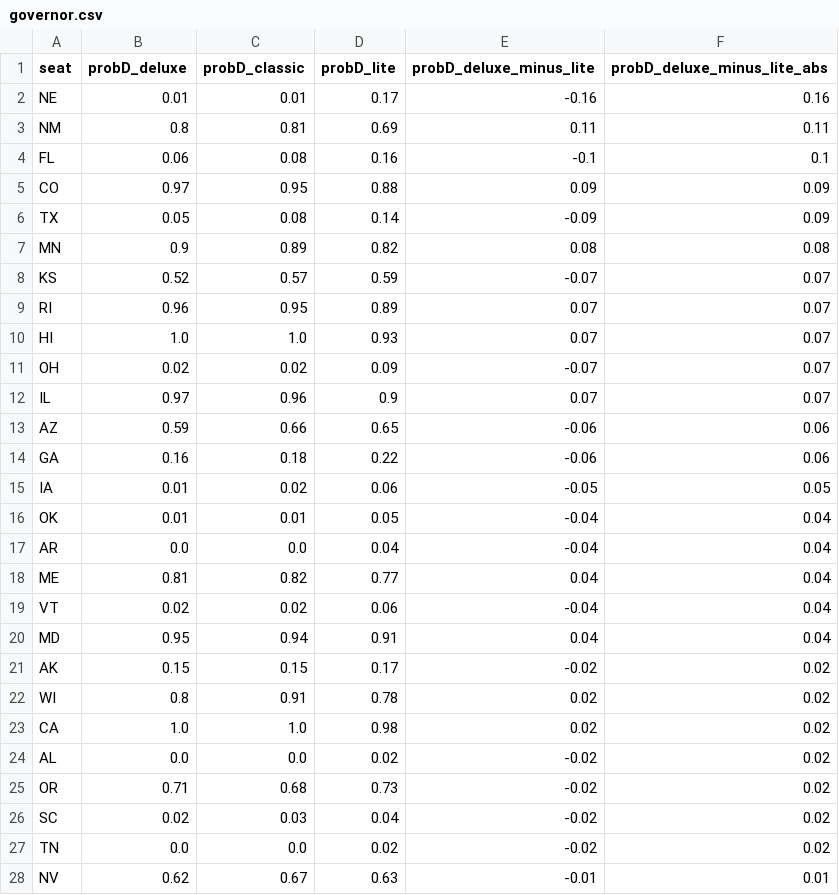
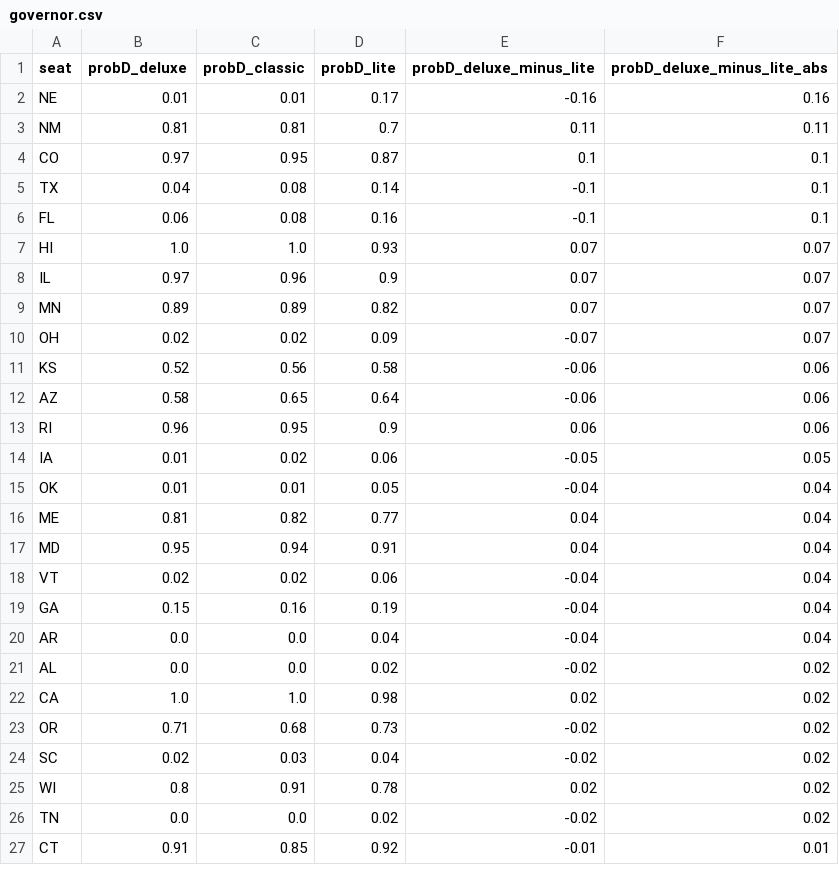
Before and after one commit to dcadata/fivey-is-an-emotional-fox, a CSV file: forecast_expression_comparisons/governor.csv, drawn as a sheet; only a part is shown; the diff covers the shown part only.

```diff
--- a/forecast_expression_comparisons/governor.csv
+++ b/forecast_expression_comparisons/governor.csv
@@ -2,27 +2,26 @@ seat,probD_deluxe,probD_classic,probD_lite,probD_deluxe_minus_lite,probD_deluxe_
 NE,0.01,0.01,0.17,-0.16,0.16
-NM,0.8,0.81,0.69,0.11,0.11
+NM,0.81,0.81,0.7,0.11,0.11
+CO,0.97,0.95,0.87,0.1,0.1
+TX,0.04,0.08,0.14,-0.1,0.1
 FL,0.06,0.08,0.16,-0.1,0.1
-CO,0.97,0.95,0.88,0.09,0.09
-TX,0.05,0.08,0.14,-0.09,0.09
-MN,0.9,0.89,0.82,0.08,0.08
-KS,0.52,0.57,0.59,-0.07,0.07
-RI,0.96,0.95,0.89,0.07,0.07
 HI,1.0,1.0,0.93,0.07,0.07
+IL,0.97,0.96,0.9,0.07,0.07
+MN,0.89,0.89,0.82,0.07,0.07
 OH,0.02,0.02,0.09,-0.07,0.07
-IL,0.97,0.96,0.9,0.07,0.07
-AZ,0.59,0.66,0.65,-0.06,0.06
-GA,0.16,0.18,0.22,-0.06,0.06
+KS,0.52,0.56,0.58,-0.06,0.06
+AZ,0.58,0.65,0.64,-0.06,0.06
+RI,0.96,0.95,0.9,0.06,0.06
 IA,0.01,0.02,0.06,-0.05,0.05
 OK,0.01,0.01,0.05,-0.04,0.04
+ME,0.81,0.82,0.77,0.04,0.04
+MD,0.95,0.94,0.91,0.04,0.04
+VT,0.02,0.02,0.06,-0.04,0.04
+GA,0.15,0.16,0.19,-0.04,0.04
 AR,0.0,0.0,0.04,-0.04,0.04
-ME,0.81,0.82,0.77,0.04,0.04
-VT,0.02,0.02,0.06,-0.04,0.04
-MD,0.95,0.94,0.91,0.04,0.04
-AK,0.15,0.15,0.17,-0.02,0.02
-WI,0.8,0.91,0.78,0.02,0.02
+AL,0.0,0.0,0.02,-0.02,0.02
 CA,1.0,1.0,0.98,0.02,0.02
-AL,0.0,0.0,0.02,-0.02,0.02
 OR,0.71,0.68,0.73,-0.02,0.02
 SC,0.02,0.03,0.04,-0.02,0.02
+WI,0.8,0.91,0.78,0.02,0.02
 TN,0.0,0.0,0.02,-0.02,0.02
-NV,0.62,0.67,0.63,-0.01,0.01
+CT,0.91,0.85,0.92,-0.01,0.01
```
Also changed, not shown: 2 added rows and 1 removed row elsewhere in this file, forecast_expression_comparisons/house.csv, forecast_expression_comparisons/senate.csv.
